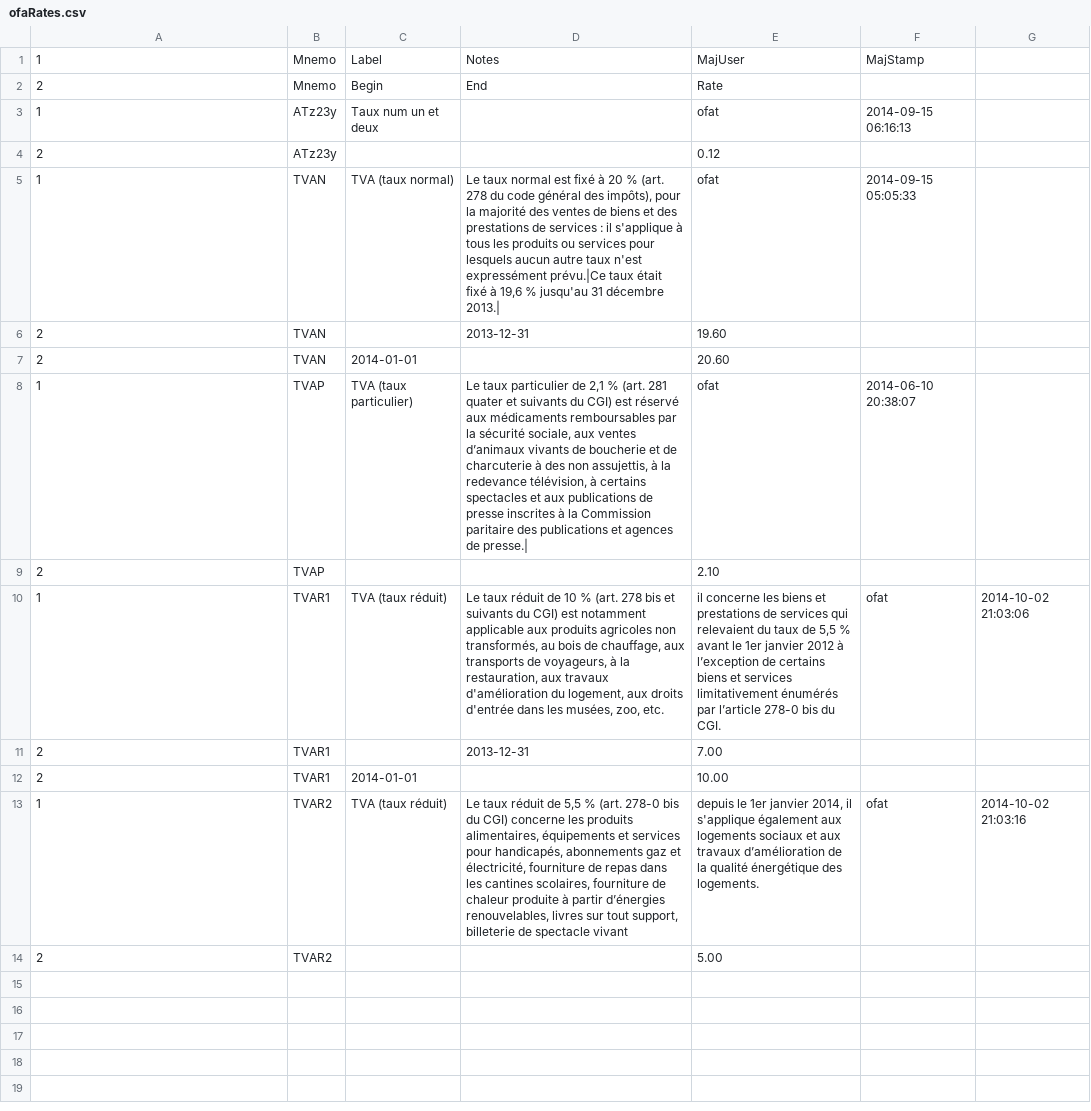
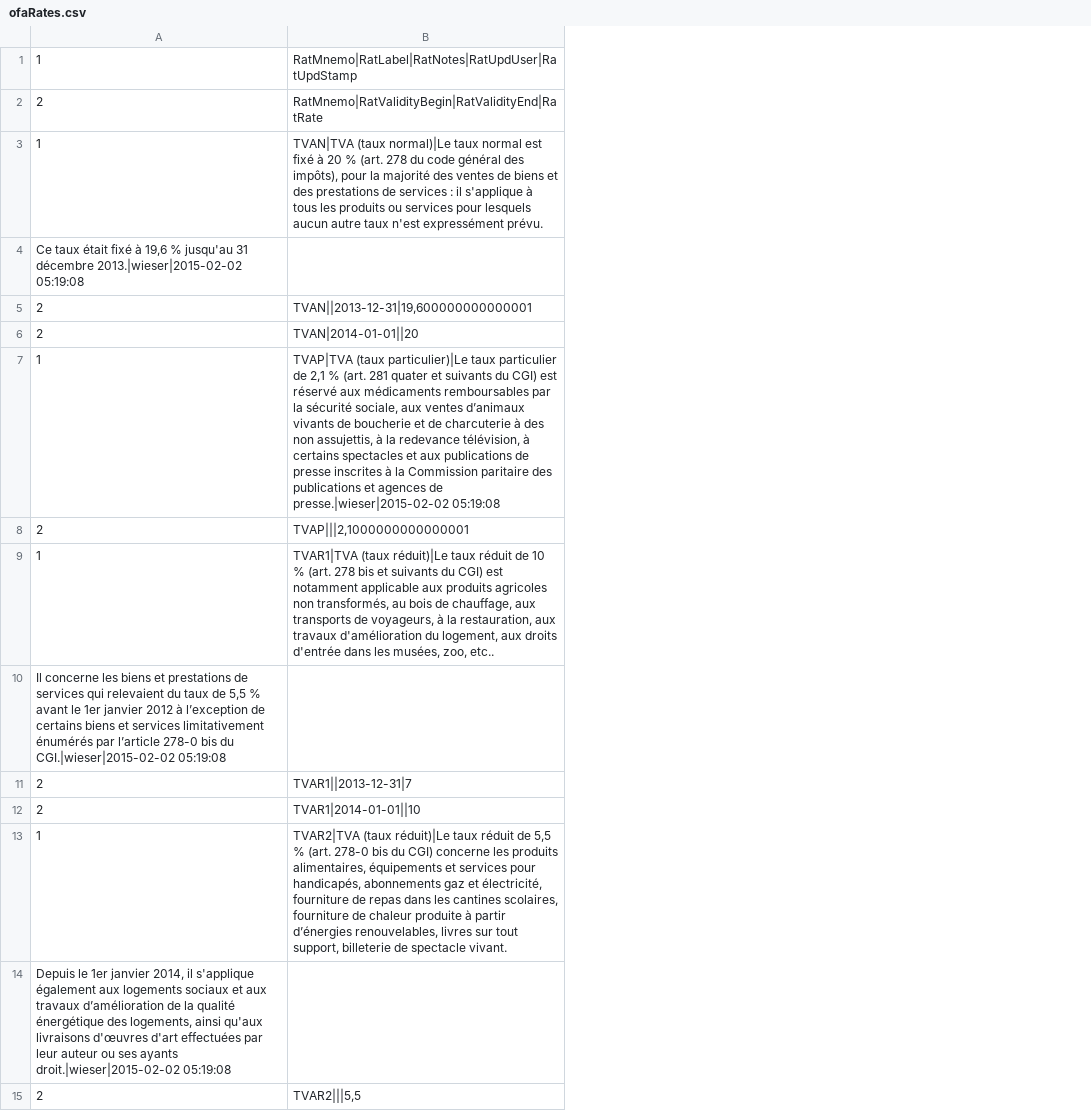
Before and after one commit to trychlos/openbook, a CSV file: misc/CSVExports/ofaRates.csv, drawn as a sheet; removed rows and columns are numbered as before the commit, all else as after; the diff names each change by its address in the sheet, - before the commit and + after, or states it on an @@ line.

```diff
--- a/misc/CSVExports/ofaRates.csv
+++ b/misc/CSVExports/ofaRates.csv
-column B, rows 1-4: Mnemo | Mnemo | ATz23y | ATz23y; rows 6-14: TVAN | TVAN | TVAP | TVAP | TVAR1 | TVAR1 | TVAR1 | TVAR2 | TVAR2
-column C, rows 1-3: Label | Begin | Taux num un et deux; rows 7-13: 2014-01-01 | TVA (taux particulier) |  | TVA (taux réduit) |  | 2014-01-01 | TVA (taux réduit)
-column D, rows 1-2: Notes | End; rows 6-13: 2013-12-31 |  | Le taux particulier de 2,1 % (art. 281 quater et suivants du CGI) est réservé aux médicaments remboursables par la sécurité sociale, aux ventes d’animaux vivants de boucherie et de charcuterie à des non assujettis, à la redevance télévision, à certains spectacles et aux publications de presse inscrites à la Commission paritaire des publications et agences de presse.| |  | Le taux réduit de 10 % (art. 278 bis et suivants du CGI) est notamment applicable aux produits agricoles non transformés, au bois de chauffage, aux transports de voyageurs, à la restauration, aux travaux d'amélioration du logement, aux droits d'entrée dans les musées, zoo, etc. | 2013-12-31 |  | Le taux réduit de 5,5 % (art. 278-0 bis du CGI) concerne les produits alimentaires, équipements et services pour handicapés, abonnements gaz et électricité, fourniture de repas dans les cantines scolaires, fourniture de chaleur produite à partir d’énergies renouvelables, livres sur tout support, billeterie de spectacle vivant
-column E, rows 1-4: MajUser | Rate | ofat | 0.12; rows 6-14: 19.60 | 20.60 | ofat | 2.10 | il concerne les biens et prestations de services qui relevaient du taux de 5,5 % avant le 1er janvier 2012 à l’exception de certains biens et services limitativement énumérés par l’article 278-0 bis du CGI. | 7.00 | 10.00 | depuis le 1er janvier 2014, il s'applique également aux logements sociaux et aux travaux d’amélioration de la qualité énergétique des logements. | 5.00
-column F, rows 1-3: MajStamp |  | 2014-09-15 06:16:13; rows 8-13: 2014-06-10 20:38:07 |  | ofat |  |  | ofat
-column G, rows 10-13: 2014-10-02 21:03:06 |  |  | 2014-10-02 21:03:16
+column B, rows 1-9: RatMnemo|RatLabel|RatNotes|RatUpdUser|RatUpdStamp | RatMnemo|RatValidityBegin|RatValidityEnd|RatRate | TVAN|TVA (taux normal)|Le taux normal est fixé à 20 % (art. 278 du code général des impôts), pour la majorité des ventes de biens et des prestations de services : il s'applique à tous les produits ou services pour lesquels aucun autre taux n'est expressément prévu. |  | TVAN||2013-12-31|19,600000000000001 | TVAN|2014-01-01||20 | TVAP|TVA (taux particulier)|Le taux particulier de 2,1 % (art. 281 quater et suivants du CGI) est réservé aux médicaments remboursables par la sécurité sociale, aux ventes d’animaux vivants de boucherie et de charcuterie à des non assujettis, à la redevance télévision, à certains spectacles et aux publications de presse inscrites à la Commission paritaire des publications et agences de presse.|wieser|2015-02-02 05:19:08 | TVAP|||2,1000000000000001 | TVAR1|TVA (taux réduit)|Le taux réduit de 10 % (art. 278 bis et suivants du CGI) est notamment applicable aux produits agricoles non transformés, au bois de chauffage, aux transports de voyageurs, à la restauration, aux travaux d'amélioration du logement, aux droits d'entrée dans les musées, zoo, etc..; rows 11-13: TVAR1||2013-12-31|7 | TVAR1|2014-01-01||10 | TVAR2|TVA (taux réduit)|Le taux réduit de 5,5 % (art. 278-0 bis du CGI) concerne les produits alimentaires, équipements et services pour handicapés, abonnements gaz et électricité, fourniture de repas dans les cantines scolaires, fourniture de chaleur produite à partir d’énergies renouvelables, livres sur tout support, billeterie de spectacle vivant.; row 15: TVAR2|||5,5
-A4: 2
+A4: Ce taux était fixé à 19,6 % jusqu'au 31 décembre 2013.|wieser|2015-02-02 05:19:08
-row 5: 1 | TVAN | TVA (taux normal) | Le taux normal est fixé à 20 % (art. 278 du code général des impôts), pour la majorité des ventes de biens et des prestations de services : il s'applique à tous les produits ou services pour lesquels aucun autre taux n'est expressément prévu.|Ce taux était fixé à 19,6 % jusqu'au 31 décembre 2013.| | ofat | 2014-09-15 05:05:33
+row 10: Il concerne les biens et prestations de services qui relevaient du taux de 5,5 % avant le 1er janvier 2012 à l’exception de certains biens et services limitativement énumérés par l’article 278-0 bis du CGI.|wieser|2015-02-02 05:19:08
+row 14: Depuis le 1er janvier 2014, il s'applique également aux logements sociaux et aux travaux d’amélioration de la qualité énergétique des logements, ainsi qu'aux livraisons d'œuvres d'art effectuées par leur auteur ou ses ayants droit.|wieser|2015-02-02 05:19:08
```
Also changed, not shown: misc/CSVExports/ofaAccounts.csv, misc/CSVExports/ofaLedgers.csv, 4 other files.
